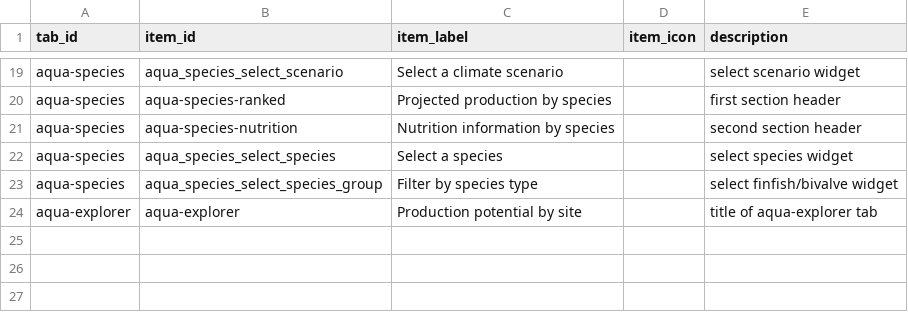
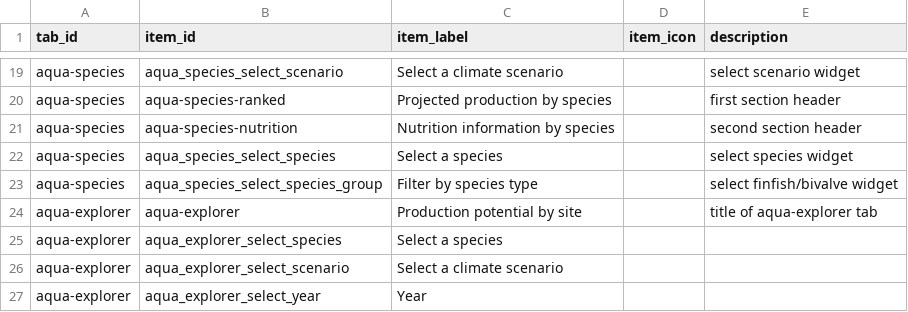
Before and after one commit to emlab-ucsb/nutricast, a CSV file: app/text/app_text.csv, drawn as a sheet; only a part is shown, gaps mark what is left out.

```diff
--- a/app/text/app_text.csv
+++ b/app/text/app_text.csv
@@ -24 +24,4 @@ aqua-species,aqua_species_select_species_group,Filter by species type,,select fi
 aqua-explorer,aqua-explorer,Production potential by site,,title of aqua-explorer tab
+aqua-explorer,aqua_explorer_select_species,Select a species,,
+aqua-explorer,aqua_explorer_select_scenario,Select a climate scenario,,
+aqua-explorer,aqua_explorer_select_year,Year,,
```
Also changed, not shown: 4 other files.
